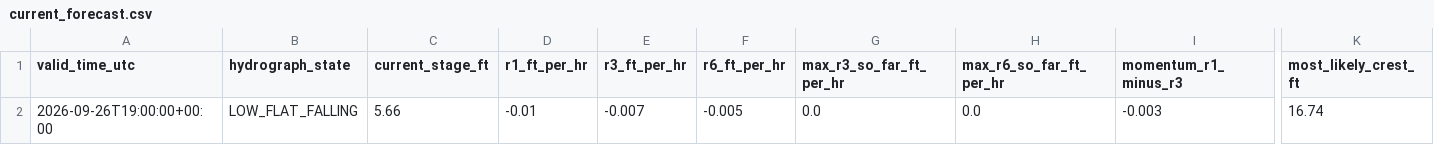
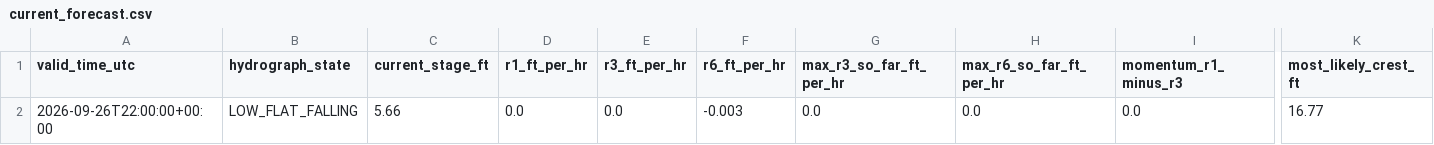
Before and after one commit to mefferso/hobo-mcneil-analog-live-v3, a CSV file: docs/output/current_forecast.csv, drawn as a sheet; only a part is shown, gaps mark what is left out; the diff names each change by its address in the sheet, - before the commit and + after, or states it on an @@ line.

```diff
--- a/docs/output/current_forecast.csv
+++ b/docs/output/current_forecast.csv
-A2 (valid_time_utc): 2026-09-26T19:00:00+00:00
+A2 (valid_time_utc): 2026-09-26T22:00:00+00:00
-D2 (r1_ft_per_hr): -0.01
+D2 (r1_ft_per_hr): 0.0
-E2 (r3_ft_per_hr): -0.007
+E2 (r3_ft_per_hr): 0.0
-F2 (r6_ft_per_hr): -0.005
+F2 (r6_ft_per_hr): -0.003
-I2 (momentum_r1_minus_r3): -0.003
+I2 (momentum_r1_minus_r3): 0.0
-K2 (most_likely_crest_ft): 16.74
+K2 (most_likely_crest_ft): 16.77
```
Also changed, not shown: docs/output/current_analogs.csv, 1 other file.
